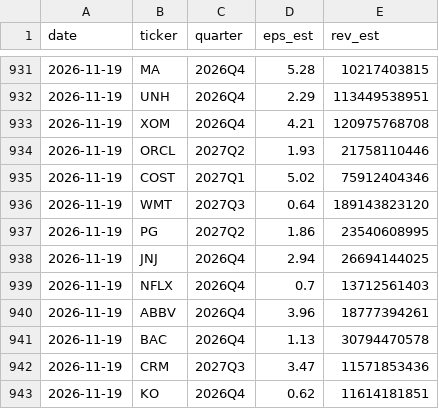
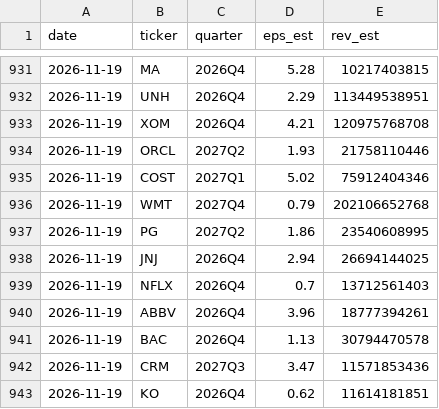
Before and after one commit to duobingo/Data, a CSV file: data/estimates_history.csv, drawn as a sheet; only a part is shown, gaps mark what is left out.

```diff
--- a/data/estimates_history.csv
+++ b/data/estimates_history.csv
@@ -935,3 +935,3 @@ date,ticker,quarter,eps_est,rev_est
 2026-11-19,COST,2027Q1,5.02,75912404346
-2026-11-19,WMT,2027Q3,0.64,189143823120
+2026-11-19,WMT,2027Q4,0.79,202106652768
 2026-11-19,PG,2027Q2,1.86,23540608995
```
Also changed, not shown: data/universe_prices.csv, 12 other files.
